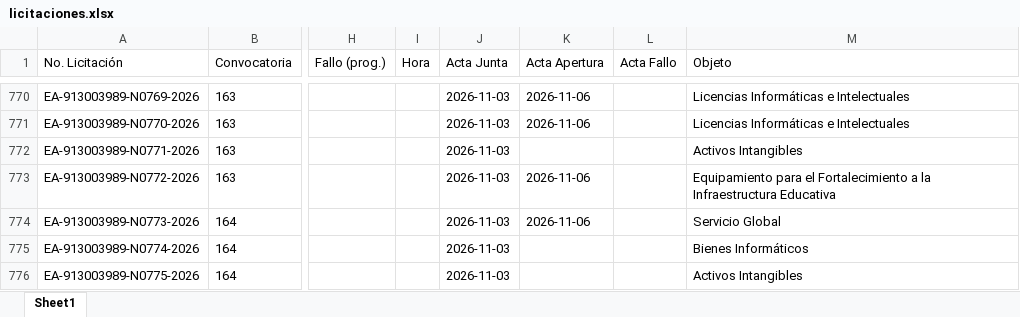
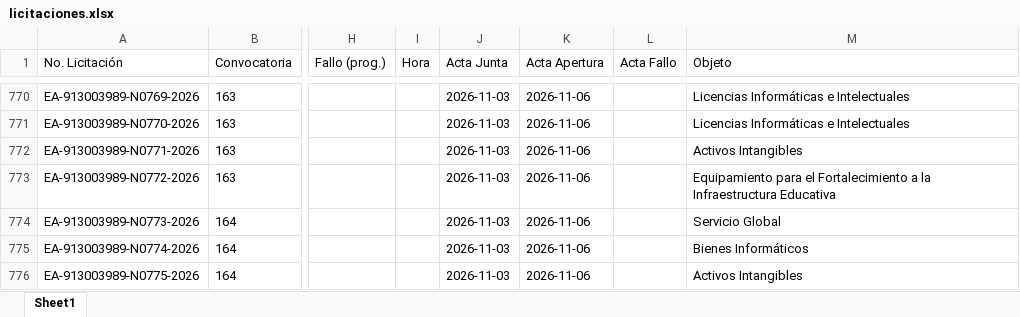
Before and after one commit to aleexroldaansftw/monitorlicitaciones, an Excel workbook: data/licitaciones.xlsx, sheet Sheet1, drawn as a sheet; only a part is shown, gaps mark what is left out; values as stored, in another font and other column widths than the file's, no borders; the diff covers the shown part only; the diff names each change by its address in the sheet, - before the commit and + after, or states it on an @@ line.

```diff
--- a/data/licitaciones.xlsx (sheet Sheet1)
+++ b/data/licitaciones.xlsx (sheet Sheet1)
-K772 (Acta Apertura): (empty)
+K772 (Acta Apertura): 2026-11-06
-K775:K776 (Acta Apertura): (empty)
+K775:K776 (Acta Apertura): 2026-11-06
```
Also changed, not shown: 10 added rows and 6 edited cells elsewhere in this sheet, 12 other files.
